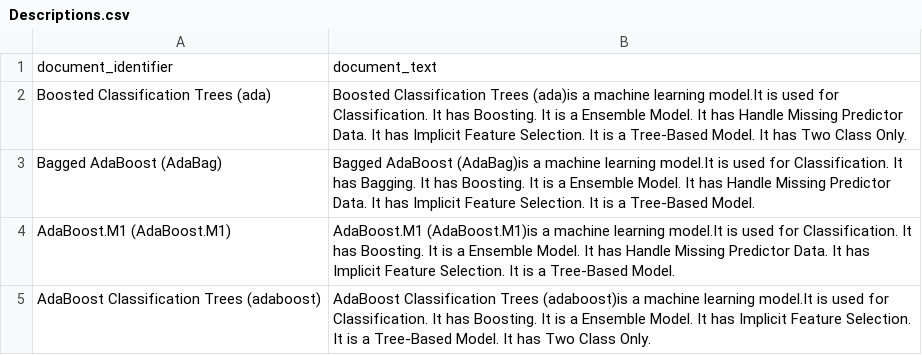
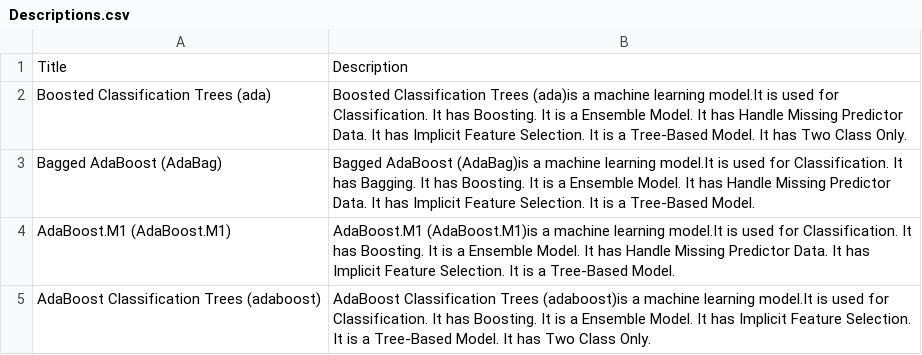
Before and after one commit to Mellandd/CollaborationProject, a CSV file: Caret_datasets/Descriptions.csv, drawn as a sheet; only a part is shown.

Commit message:
Update Descriptions.csv

```diff
--- a/Caret_datasets/Descriptions.csv
+++ b/Caret_datasets/Descriptions.csv
@@ -1,2 +1,2 @@
-document_identifier,document_text
+Title,Description
 Boosted Classification Trees (ada),Boosted Classification Trees (ada)is a machine learning model.It is used for Classification. It has Boosting. It is a Ensemble Model. It has Handle Missing Predictor Data. It has Implicit Feature Selection. It is a Tree-Based Model. It has Two Class Only.
```
